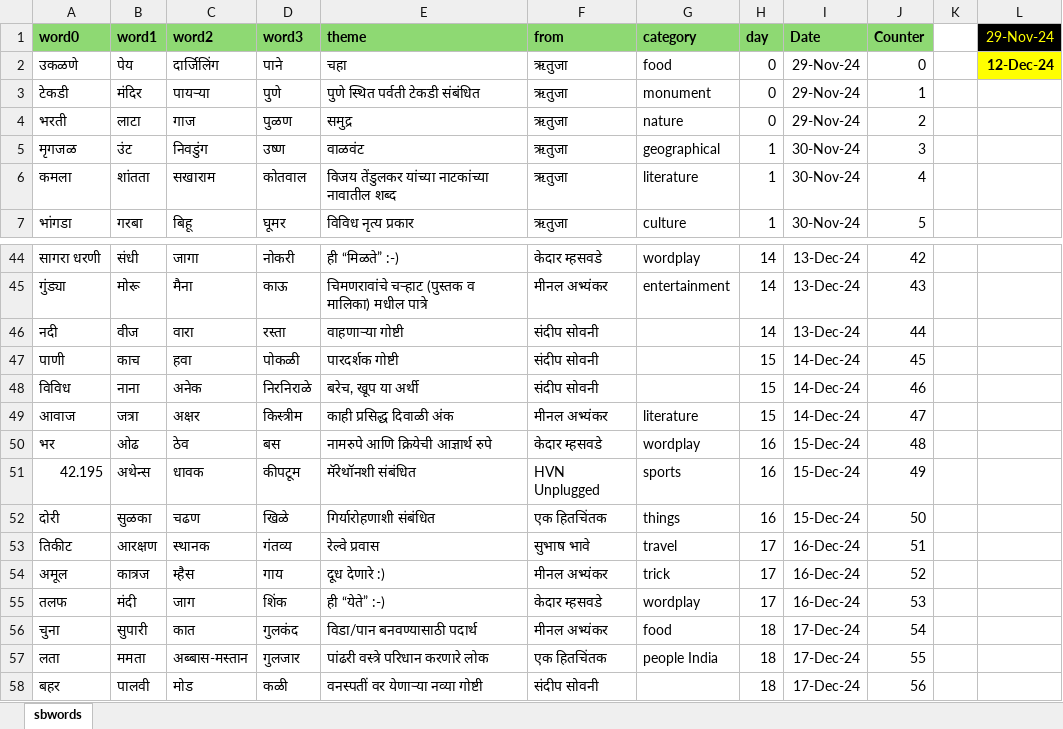
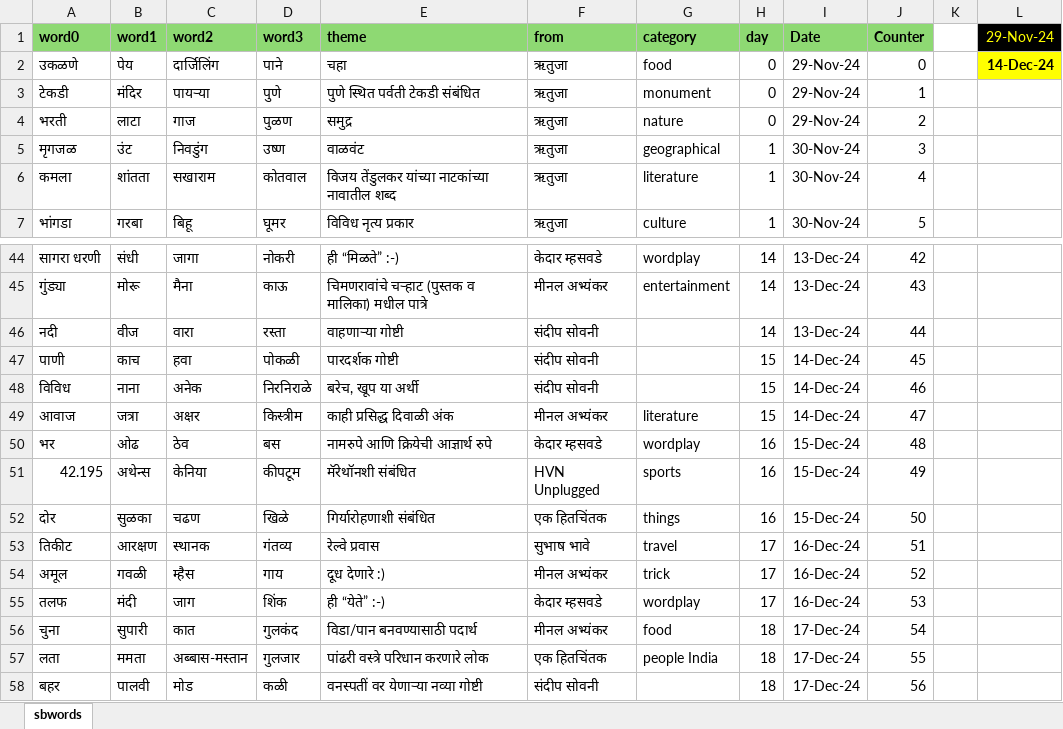
Before and after one commit to hrishinene/shabdakala, an Excel workbook: code/shabdakala/resource/sbwords.xlsx, sheet sbwords, drawn as a sheet; only a part is shown, gaps mark what is left out; values as stored, in another font and other column widths than the file's, no borders; conditional formats not drawn; the diff names each change by its address in the sheet, - before the commit and + after, or states it on an @@ line.

Commit message:
Corrected a few words

```diff
--- a/code/shabdakala/resource/sbwords.xlsx (sheet sbwords)
+++ b/code/shabdakala/resource/sbwords.xlsx (sheet sbwords)
-L2 (29-Nov-24): 12-Dec-24
+L2 (29-Nov-24): 14-Dec-24
-C51 (word2): धावक
+C51 (word2): केनिया
-A52 (word0): दोरी
+A52 (word0): दोर
-B54 (word1): कात्रज
+B54 (word1): गवळी
```
Also changed, not shown: code/shabdakala/resource/work/sbwords.xlsx, 3 other files.
